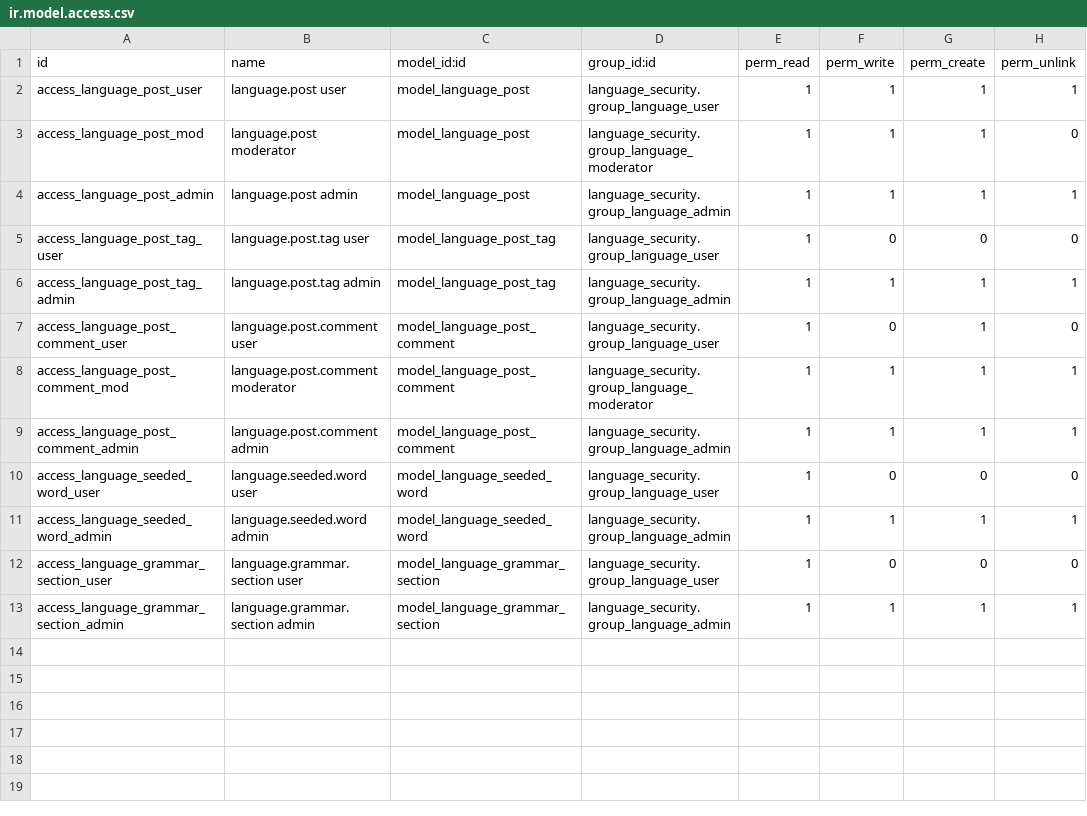
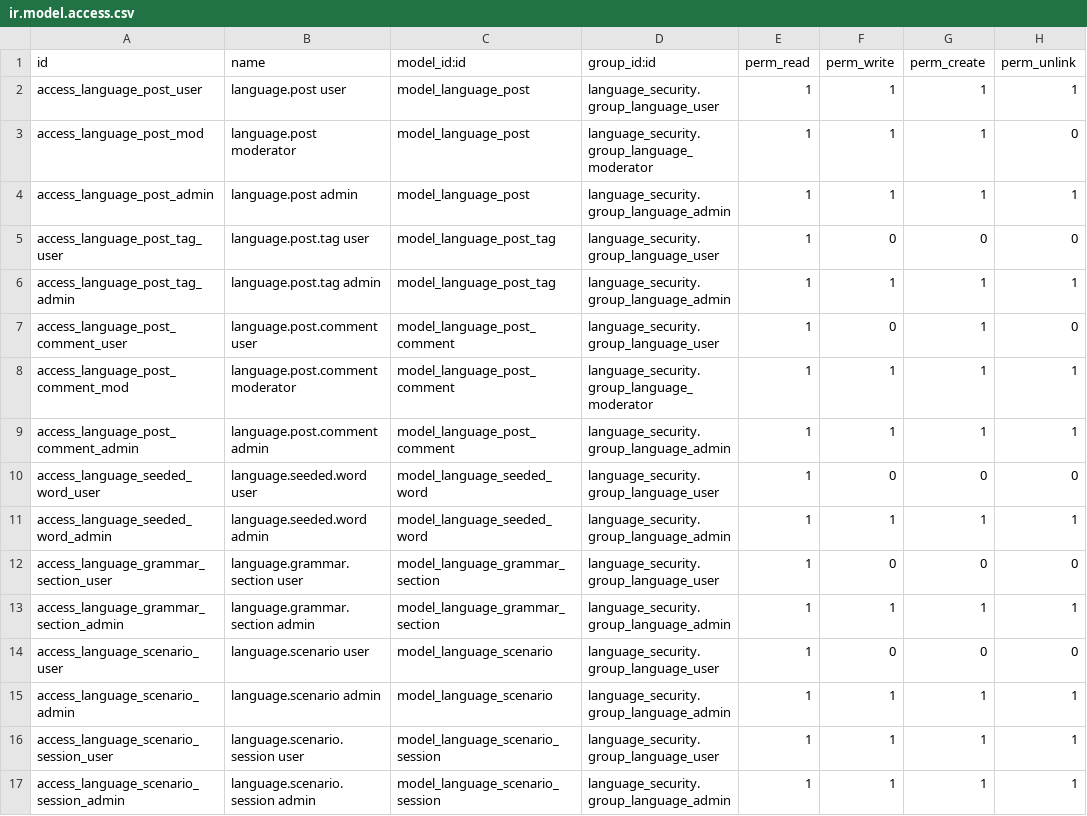
Before and after one commit to YuriiDorosh/Lexora, a CSV file: src/addons/language_portal/security/ir.model.access.csv, drawn as a sheet.

```diff
--- a/src/addons/language_portal/security/ir.model.access.csv
+++ b/src/addons/language_portal/security/ir.model.access.csv
@@ -13 +13,5 @@ access_language_grammar_section_user,language.grammar.section user,model_languag
 access_language_grammar_section_admin,language.grammar.section admin,model_language_grammar_section,language_security.group_language_admin,1,1,1,1
+access_language_scenario_user,language.scenario user,model_language_scenario,language_security.group_language_user,1,0,0,0
+access_language_scenario_admin,language.scenario admin,model_language_scenario,language_security.group_language_admin,1,1,1,1
+access_language_scenario_session_user,language.scenario.session user,model_language_scenario_session,language_security.group_language_user,1,1,1,1
+access_language_scenario_session_admin,language.scenario.session admin,model_language_scenario_session,language_security.group_language_admin,1,1,1,1
```
Also changed, not shown: 13 other files.
